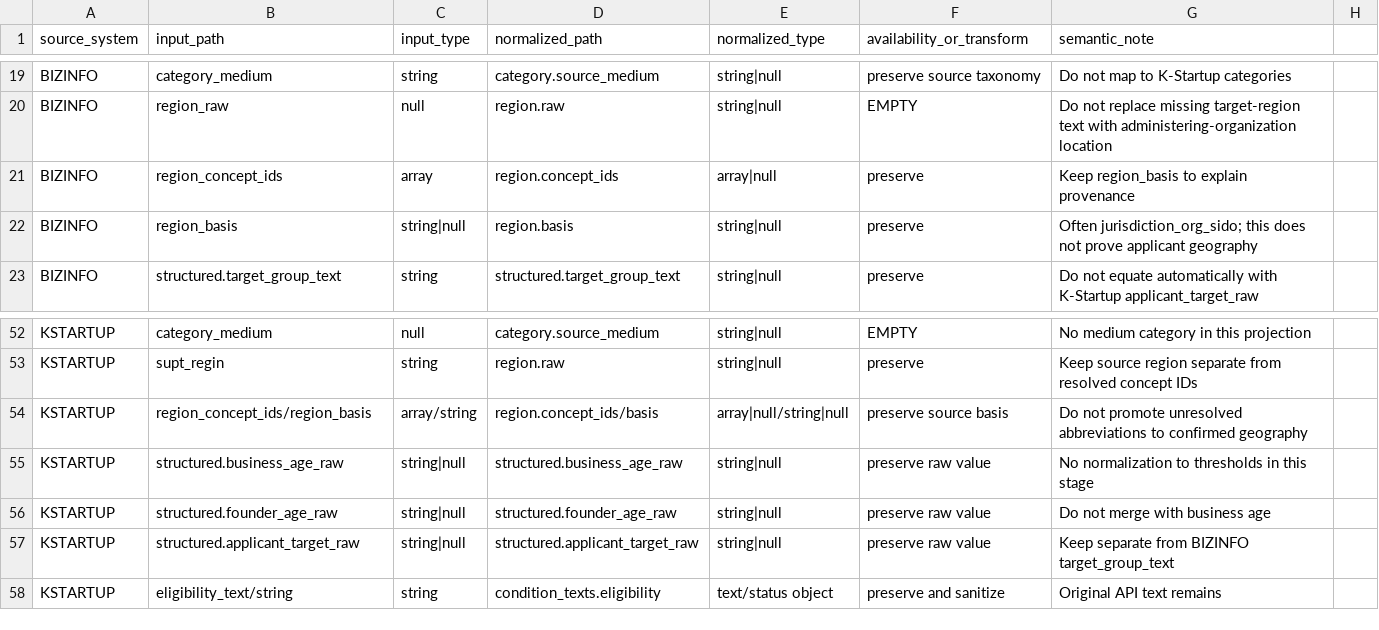
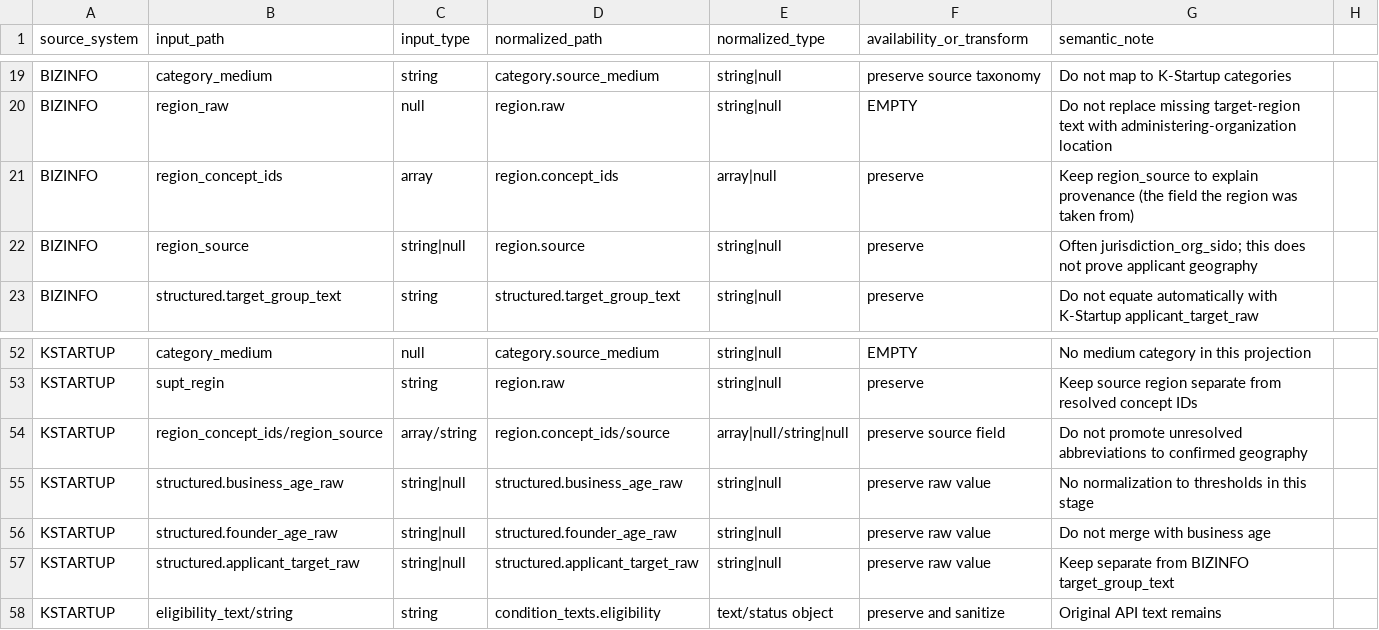
Before and after one commit to encore-ai-campus/mle-01-final-team2, a CSV file: schemas/support-data/source-field-mapping-v1.csv, drawn as a sheet; only a part is shown, gaps mark what is left out.

```diff
--- a/schemas/support-data/source-field-mapping-v1.csv
+++ b/schemas/support-data/source-field-mapping-v1.csv
@@ -20,4 +20,4 @@ BIZINFO,category_medium,string,category.source_medium,string|null,preserve sourc
 BIZINFO,region_raw,null,region.raw,string|null,EMPTY,Do not replace missing target-region text with administering-organization location
-BIZINFO,region_concept_ids,array,region.concept_ids,array|null,preserve,Keep region_basis to explain provenance
-BIZINFO,region_basis,string|null,region.basis,string|null,preserve,Often jurisdiction_org_sido; this does not prove applicant geography
+BIZINFO,region_concept_ids,array,region.concept_ids,array|null,preserve,Keep region_source to explain provenance (the field the region was taken from)
+BIZINFO,region_source,string|null,region.source,string|null,preserve,Often jurisdiction_org_sido; this does not prove applicant geography
 BIZINFO,structured.target_group_text,string,structured.target_group_text,string|null,preserve,Do not equate automatically with K-Startup applicant_target_raw
@@ -53,3 +53,3 @@ KSTARTUP,category_medium,null,category.source_medium,string|null,EMPTY,No medium
 KSTARTUP,supt_regin,string,region.raw,string|null,preserve,Keep source region separate from resolved concept IDs
-KSTARTUP,region_concept_ids/region_basis,array/string,region.concept_ids/basis,array|null/string|null,preserve source basis,Do not promote unresolved abbreviations to confirmed geography
+KSTARTUP,region_concept_ids/region_source,array/string,region.concept_ids/source,array|null/string|null,preserve source field,Do not promote unresolved abbreviations to confirmed geography
 KSTARTUP,structured.business_age_raw,string|null,structured.business_age_raw,string|null,preserve raw value,No normalization to thresholds in this stage
```
Also changed, not shown: 20 other files.
